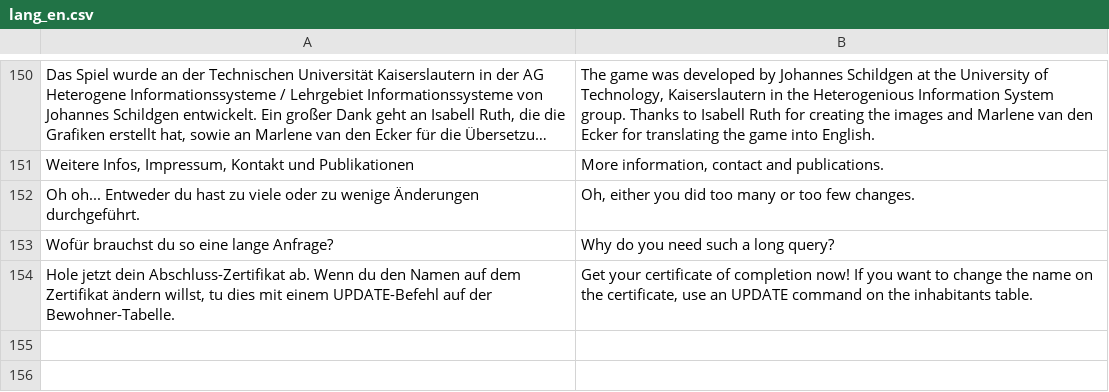
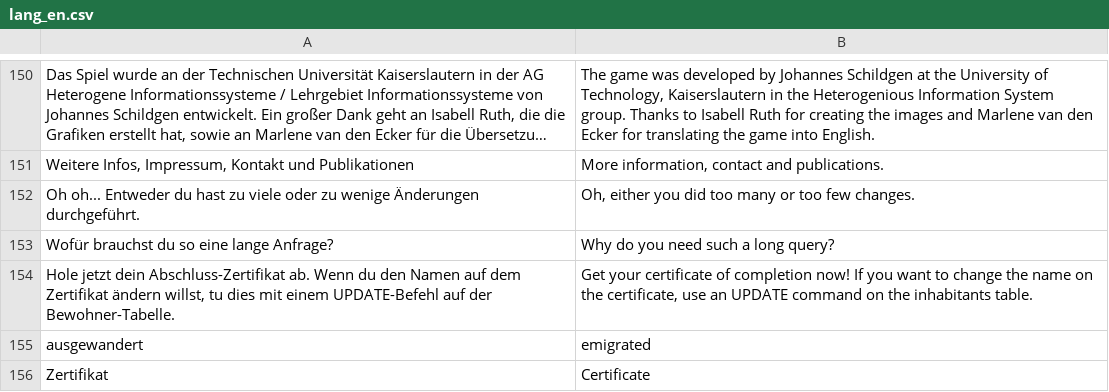
Before and after one commit to jschildgen/sql-island, a CSV file: lang_en.csv, drawn as a sheet; only a part is shown, gaps mark what is left out; long unchanged cells end in ….

Commit message:
Changed DELETE of the player at the end of the game to UPDATE SET status = 'emigrated'

```diff
--- a/lang_en.csv
+++ b/lang_en.csv
@@ -154 +154,3 @@ Wofür brauchst du so eine lange Anfrage?|Why do you need such a long query?
 Hole jetzt dein Abschluss-Zertifikat ab. Wenn du den Namen auf dem Zertifikat ändern willst, tu dies mit einem UPDATE-Befehl auf der Bewohner-Tabelle.|Get your certificate of completion now! If you want to change the name on the certificate, use an UPDATE command on the inhabitants table.
+ausgewandert|emigrated
+Zertifikat|Certificate
```
Also changed, not shown: lang_pt.csv, 2 other files.
